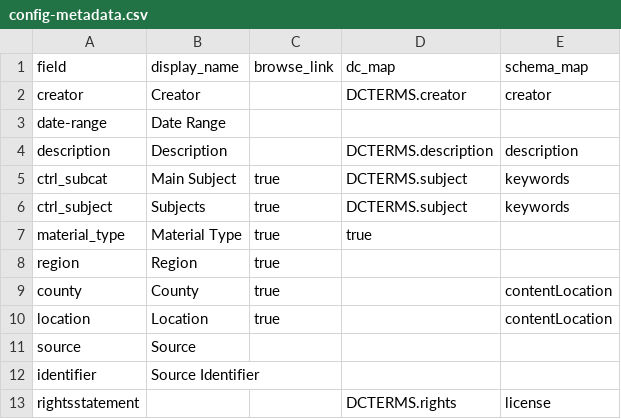
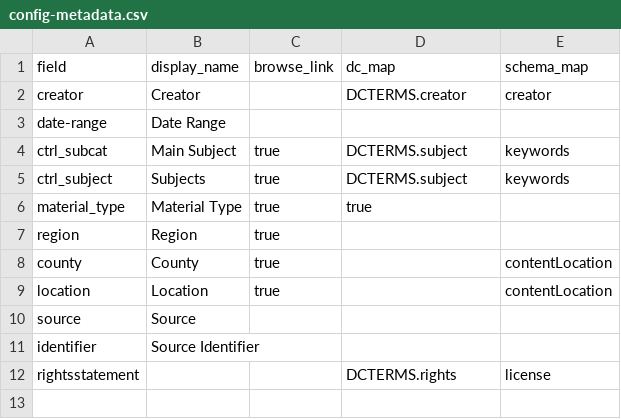
Before and after one commit to uidaholib/dloi-csv, a CSV file: _data/config-metadata.csv, drawn as a sheet.

```diff
--- a/_data/config-metadata.csv
+++ b/_data/config-metadata.csv
@@ -3,3 +3,2 @@ creator,Creator,,DCTERMS.creator,creator
 date-range,Date Range,,,
-description,Description,,DCTERMS.description,description
 ctrl_subcat,Main Subject,true,DCTERMS.subject,keywords
```
Also changed, not shown: _data/dloi.csv, 17 other files.
